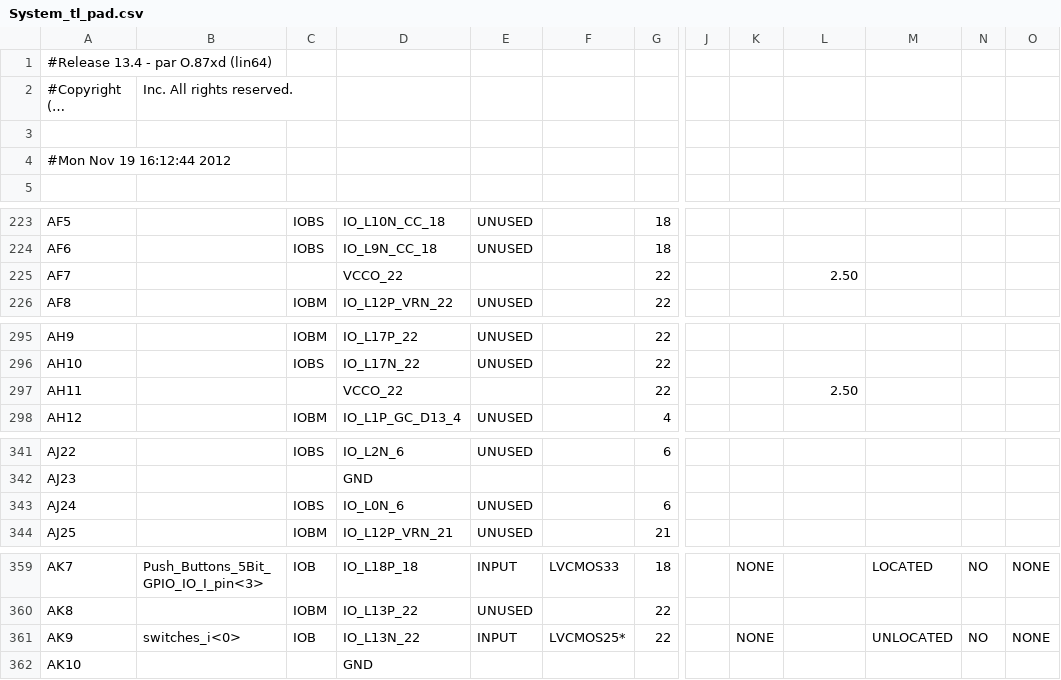
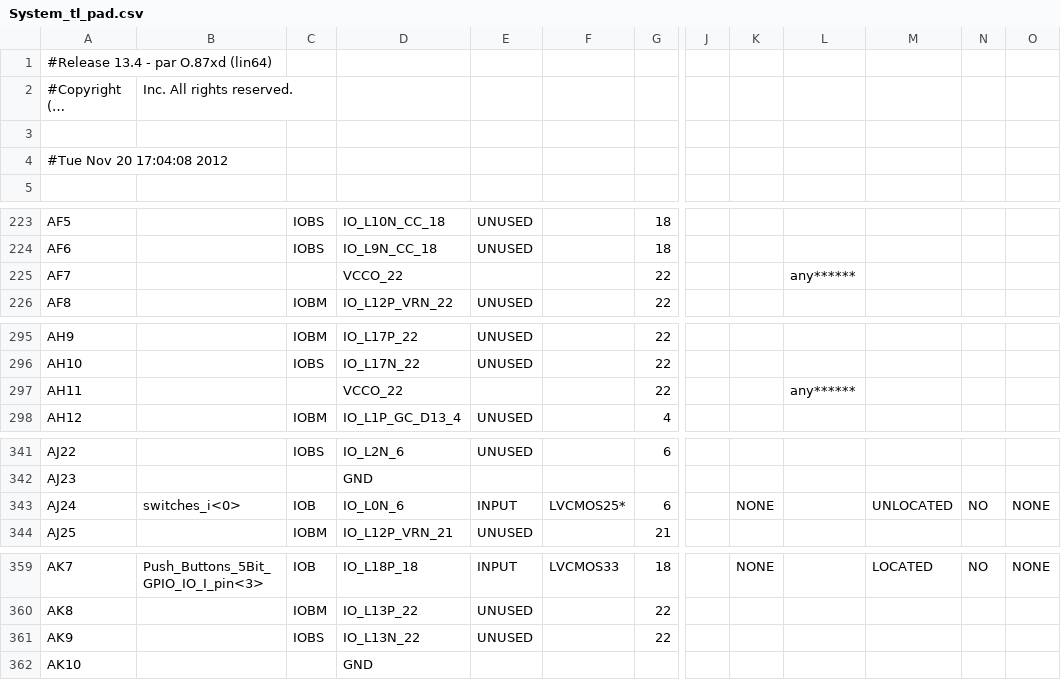
Before and after one commit to np88/rcs_cam, a CSV file: VFBC_old/System_tl_pad.csv, drawn as a sheet; only a part is shown, gaps mark what is left out; long unchanged cells end in …; the diff covers the shown part only; the diff names each change by its address in the sheet, - before the commit and + after, or states it on an @@ line.

```diff
--- a/VFBC_old/System_tl_pad.csv
+++ b/VFBC_old/System_tl_pad.csv
-A4: #Mon Nov 19 16:12:44 2012
+A4: #Tue Nov 20 17:04:08 2012
-L225: 2.50
+L225: any******
-L297: 2.50
+L297: any******
-B343: (empty)
+B343: switches_i<0>
-C343: IOBS
+C343: IOB
-E343: UNUSED
+E343: INPUT
-F343: (empty)
+F343: LVCMOS25*
-K343: (empty)
+K343: NONE
-M343: (empty)
+M343: UNLOCATED
-N343: (empty)
+N343: NO
-O343: (empty)
+O343: NONE
-B361: switches_i<0>
+B361: (empty)
-C361: IOB
+C361: IOBS
-E361: INPUT
+E361: UNUSED
-F361: LVCMOS25*
+F361: (empty)
-K361: NONE
+K361: (empty)
-M361: UNLOCATED
+M361: (empty)
-N361: NO
+N361: (empty)
-O361: NONE
+O361: (empty)
```
Also changed, not shown: 5 edited cells elsewhere in this file, 53 other files.
